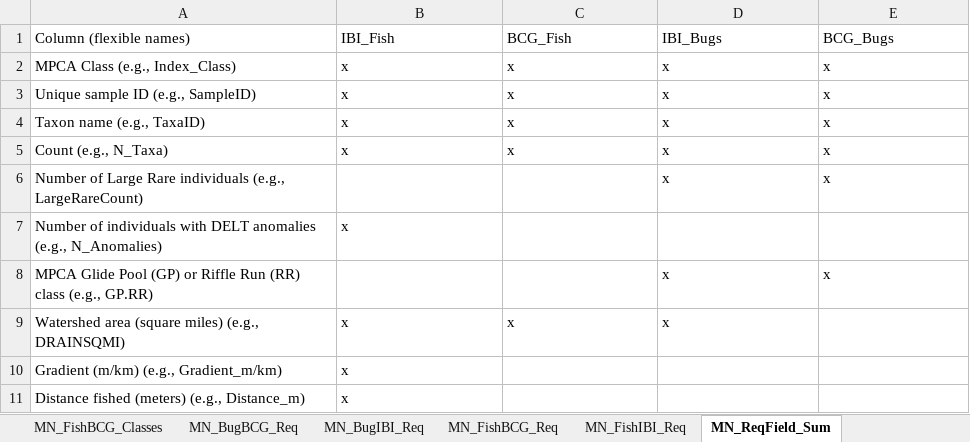
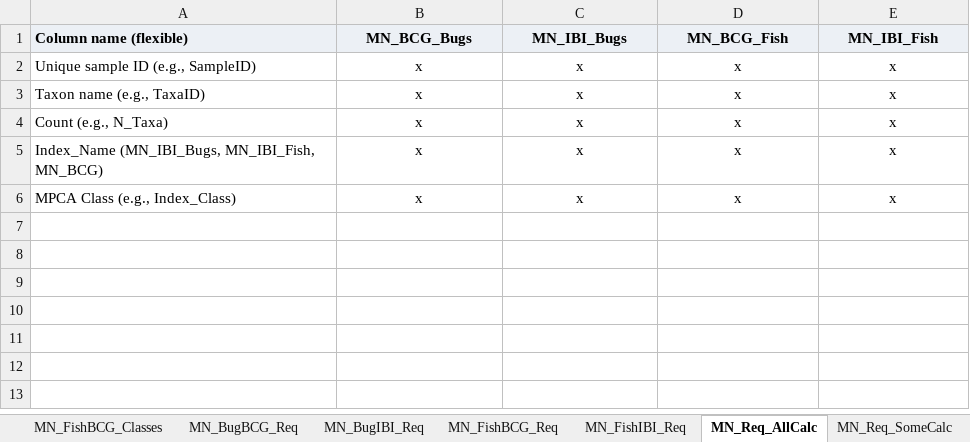
Before and after one commit to leppott/MNcalc, an Excel workbook: inst/apps/MNcalc/external/RMD/files/BCGcalc_ReqFields_20230203.xlsx, sheet MN_Req_AllCalc, drawn as a sheet; values as stored, in another font and other column widths than the file's, no borders; removed rows and columns are numbered as before the commit, all else as after; the diff names each change by its address in the sheet, - before the commit and + after, or states it on an @@ line.

```diff
--- a/inst/apps/MNcalc/external/RMD/files/BCGcalc_ReqFields_20230203.xlsx (sheet MN_Req_AllCalc)
+++ b/inst/apps/MNcalc/external/RMD/files/BCGcalc_ReqFields_20230203.xlsx (sheet MN_Req_AllCalc)
-sheet tab: MN_ReqField_Sum
+sheet tab: MN_Req_AllCalc
+sheet tab: MN_Req_SomeCalc
-row 1: Column (flexible names) | IBI_Fish | BCG_Fish | IBI_Bugs | BCG_Bugs
-row 2: MPCA Class (e.g., Index_Class) | x | x | x | x
+row 1: Column name (flexible) | MN_BCG_Bugs | MN_IBI_Bugs | MN_BCG_Fish | MN_IBI_Fish
-B2:E4 alignment: left
+B2:E4 alignment: center
-row 6: Number of Large Rare individuals (e.g., LargeRareCount) |  |  | x | x
-row 7: Number of individuals with DELT anomalies (e.g., N_Anomalies) | x
-row 8: MPCA Glide Pool (GP) or Riffle Run (RR) class (e.g., GP.RR) |  |  | x | x
+row 5: Index_Name (MN_IBI_Bugs, MN_IBI_Fish, MN_BCG) | x | x | x | x
-A6: Watershed area (square miles) (e.g., DRAINSQMI)
+A6: MPCA Class (e.g., Index_Class)
-B6:D6 alignment: left
+B6:D6 alignment: center
-E6: (empty)
+E6: x
-row 10: Gradient (m/km) (e.g., Gradient_m/km) | x
-row 11: Distance fished (meters) (e.g., Distance_m) | x
```
Also changed, not shown: other sheet tabs, inst/apps/MNcalc/external/RMD/files/References.xlsx, 25 other files.
